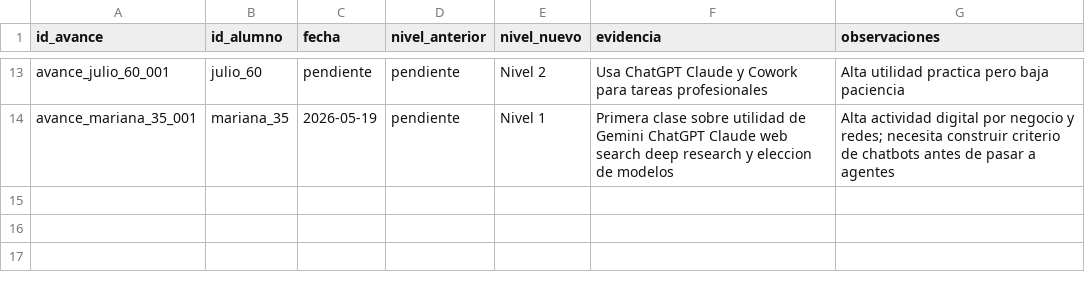
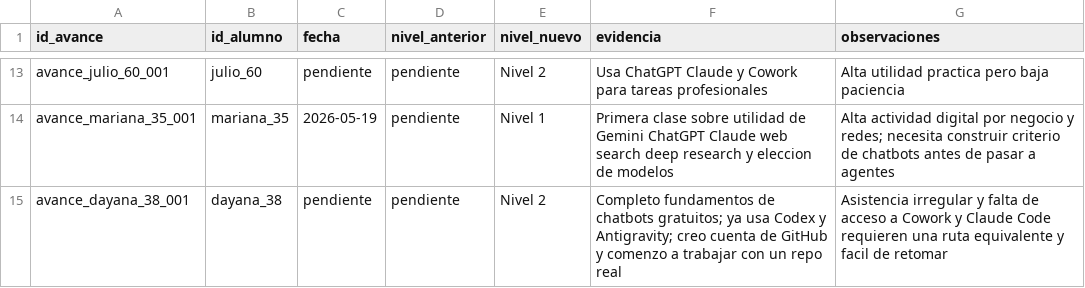
Before and after one commit to luisca66/storm-knowledge-base, a CSV file: 01-metodo-pedagogico/clases-ia/09_base_de_datos/avances.csv, drawn as a sheet; only a part is shown, gaps mark what is left out; the diff names each change by its address in the sheet, - before the commit and + after, or states it on an @@ line.

```diff
--- a/01-metodo-pedagogico/clases-ia/09_base_de_datos/avances.csv
+++ b/01-metodo-pedagogico/clases-ia/09_base_de_datos/avances.csv
+row 15: avance_dayana_38_001 | dayana_38 | pendiente | pendiente | Nivel 2 | Completo fundamentos de chatbots gratuitos; ya usa Codex y Antigravity; creo cuenta de GitHub y comenzo a trabajar con un repo real | Asistencia irregular y falta de acceso a Cowork y Claude Code requieren una ruta equivalente y facil de retomar
```
Also changed, not shown: 01-metodo-pedagogico/clases-ia/09_base_de_datos/alumnos.csv, 01-metodo-pedagogico/clases-ia/09_base_de_datos/sesiones.csv, 24 other files.
